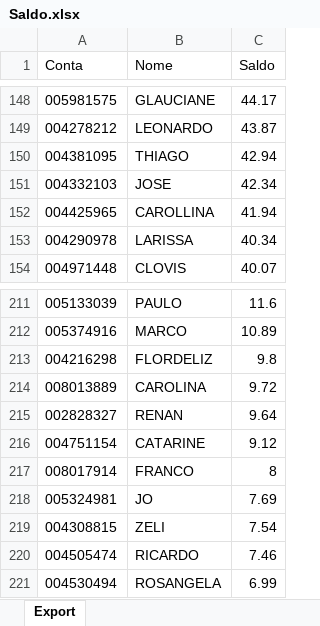
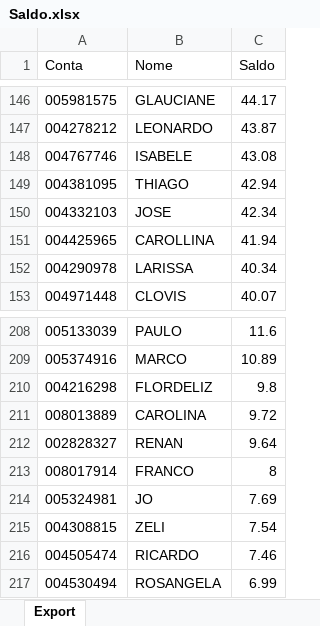
Before and after one commit to bluemetrixgit/Mesa_de_operacao, an Excel workbook: Saldo.xlsx, sheet Export, drawn as a sheet; only a part is shown, gaps mark what is left out; values as stored, in another font and other column widths than the file's, no borders; removed rows and columns are numbered as before the commit, all else as after; the diff covers the shown part only; the diff names each change by its address in the sheet, - before the commit and + after, or states it on an @@ line.

```diff
--- a/Saldo.xlsx (sheet Export)
+++ b/Saldo.xlsx (sheet Export)
+row 148: 004767746 | ISABELE | 43.08
-row 216: 004751154 | CATARINE | 9.12
```
Also changed, not shown: 11 added rows, 17 removed rows and 2 edited cells elsewhere in this sheet.
